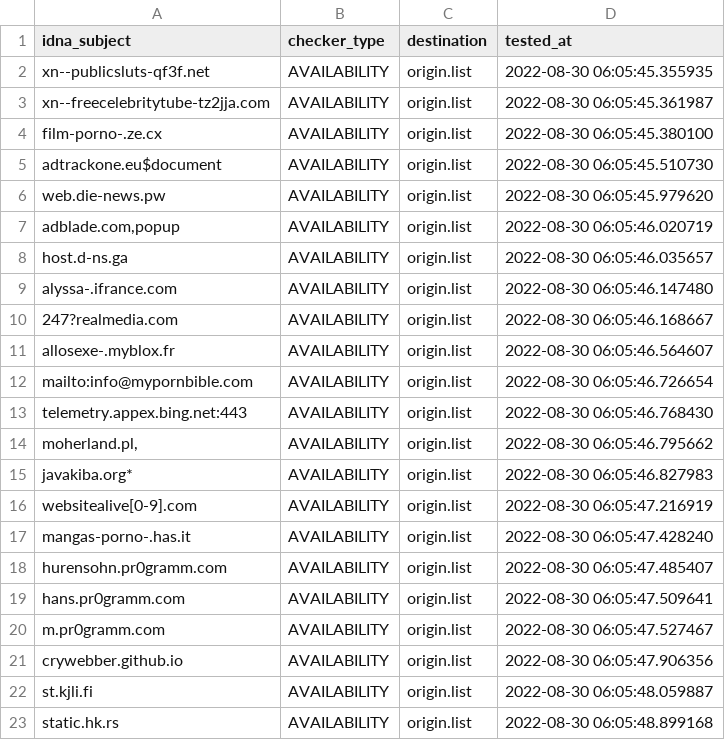
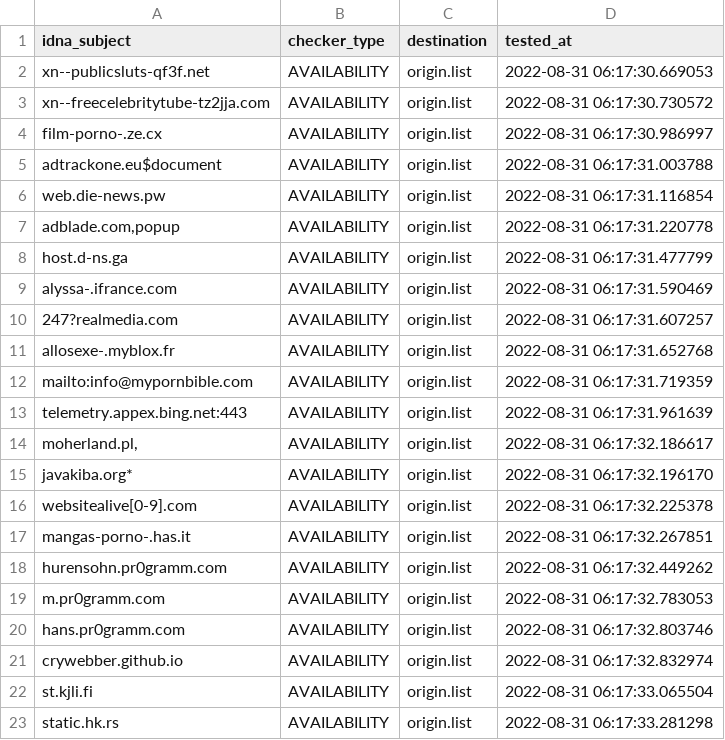
Before and after one commit to dead-hosts/repository-structure, a CSV file: .pyfunceble/inactive.csv, drawn as a sheet.

```diff
--- a/.pyfunceble/inactive.csv
+++ b/.pyfunceble/inactive.csv
@@ -1,23 +1,23 @@
 idna_subject,checker_type,destination,tested_at
-xn--publicsluts-qf3f.net,AVAILABILITY,origin.list,2022-08-30 06:05:45.355935
-xn--freecelebritytube-tz2jja.com,AVAILABILITY,origin.list,2022-08-30 06:05:45.361987
-film-porno-.ze.cx,AVAILABILITY,origin.list,2022-08-30 06:05:45.380100
-adtrackone.eu$document,AVAILABILITY,origin.list,2022-08-30 06:05:45.510730
-web.die-news.pw,AVAILABILITY,origin.list,2022-08-30 06:05:45.979620
-"adblade.com,popup",AVAILABILITY,origin.list,2022-08-30 06:05:46.020719
-host.d-ns.ga,AVAILABILITY,origin.list,2022-08-30 06:05:46.035657
-alyssa-.ifrance.com,AVAILABILITY,origin.list,2022-08-30 06:05:46.147480
-247?realmedia.com,AVAILABILITY,origin.list,2022-08-30 06:05:46.168667
-allosexe-.myblox.fr,AVAILABILITY,origin.list,2022-08-30 06:05:46.564607
-mailto:info@mypornbible.com,AVAILABILITY,origin.list,2022-08-30 06:05:46.726654
-telemetry.appex.bing.net:443,AVAILABILITY,origin.list,2022-08-30 06:05:46.768430
-"moherland.pl,",AVAILABILITY,origin.list,2022-08-30 06:05:46.795662
-javakiba.org*,AVAILABILITY,origin.list,2022-08-30 06:05:46.827983
-websitealive[0-9].com,AVAILABILITY,origin.list,2022-08-30 06:05:47.216919
-mangas-porno-.has.it,AVAILABILITY,origin.list,2022-08-30 06:05:47.428240
-hurensohn.pr0gramm.com,AVAILABILITY,origin.list,2022-08-30 06:05:47.485407
-hans.pr0gramm.com,AVAILABILITY,origin.list,2022-08-30 06:05:47.509641
-m.pr0gramm.com,AVAILABILITY,origin.list,2022-08-30 06:05:47.527467
-crywebber.github.io,AVAILABILITY,origin.list,2022-08-30 06:05:47.906356
-st.kjli.fi,AVAILABILITY,origin.list,2022-08-30 06:05:48.059887
-static.hk.rs,AVAILABILITY,origin.list,2022-08-30 06:05:48.899168
+xn--publicsluts-qf3f.net,AVAILABILITY,origin.list,2022-08-31 06:17:30.669053
+xn--freecelebritytube-tz2jja.com,AVAILABILITY,origin.list,2022-08-31 06:17:30.730572
+film-porno-.ze.cx,AVAILABILITY,origin.list,2022-08-31 06:17:30.986997
+adtrackone.eu$document,AVAILABILITY,origin.list,2022-08-31 06:17:31.003788
+web.die-news.pw,AVAILABILITY,origin.list,2022-08-31 06:17:31.116854
+"adblade.com,popup",AVAILABILITY,origin.list,2022-08-31 06:17:31.220778
+host.d-ns.ga,AVAILABILITY,origin.list,2022-08-31 06:17:31.477799
+alyssa-.ifrance.com,AVAILABILITY,origin.list,2022-08-31 06:17:31.590469
+247?realmedia.com,AVAILABILITY,origin.list,2022-08-31 06:17:31.607257
+allosexe-.myblox.fr,AVAILABILITY,origin.list,2022-08-31 06:17:31.652768
+mailto:info@mypornbible.com,AVAILABILITY,origin.list,2022-08-31 06:17:31.719359
+telemetry.appex.bing.net:443,AVAILABILITY,origin.list,2022-08-31 06:17:31.961639
+"moherland.pl,",AVAILABILITY,origin.list,2022-08-31 06:17:32.186617
+javakiba.org*,AVAILABILITY,origin.list,2022-08-31 06:17:32.196170
+websitealive[0-9].com,AVAILABILITY,origin.list,2022-08-31 06:17:32.225378
+mangas-porno-.has.it,AVAILABILITY,origin.list,2022-08-31 06:17:32.267851
+hurensohn.pr0gramm.com,AVAILABILITY,origin.list,2022-08-31 06:17:32.449262
+m.pr0gramm.com,AVAILABILITY,origin.list,2022-08-31 06:17:32.783053
+hans.pr0gramm.com,AVAILABILITY,origin.list,2022-08-31 06:17:32.803746
+crywebber.github.io,AVAILABILITY,origin.list,2022-08-31 06:17:32.832974
+st.kjli.fi,AVAILABILITY,origin.list,2022-08-31 06:17:33.065504
+static.hk.rs,AVAILABILITY,origin.list,2022-08-31 06:17:33.281298
```
Also changed, not shown: 10 other files.
